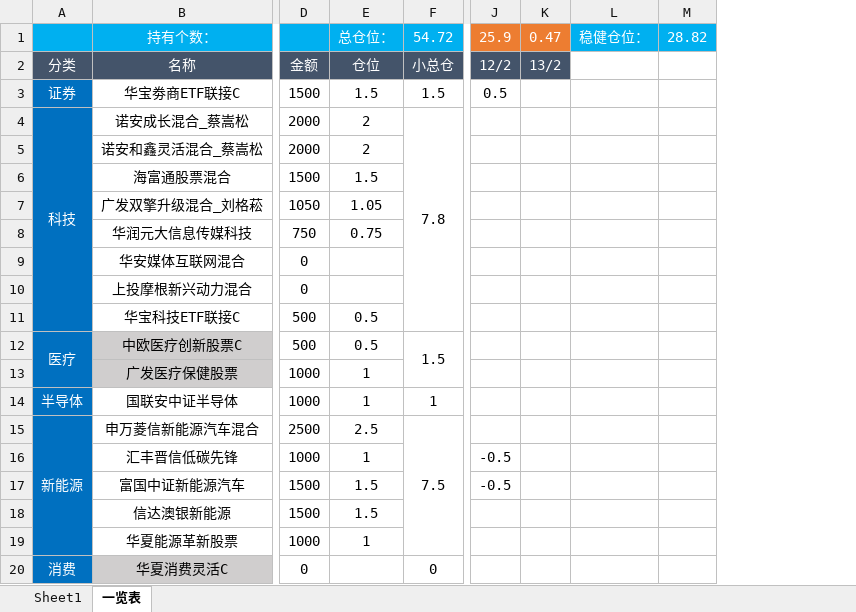
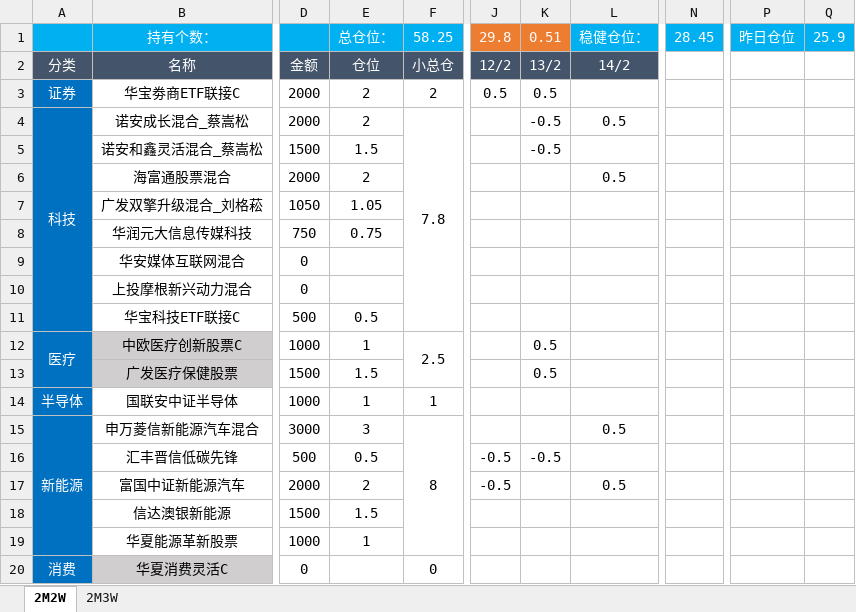
Before and after one commit to HUT-Eleven/CodeDaily, an Excel workbook: 富婆秘籍/富婆秘籍.xlsx, sheet 2M2W, drawn as a sheet; only a part is shown, gaps mark what is left out; values as stored, in another font and other column widths than the file's, no borders; conditional formats not drawn; removed rows and columns are numbered as before the commit, all else as after; the diff covers the shown part only; the diff names each change by its address in the sheet, - before the commit and + after, or states it on an @@ line.

```diff
--- a/富婆秘籍/富婆秘籍.xlsx (sheet 2M2W)
+++ b/富婆秘籍/富婆秘籍.xlsx (sheet 2M2W)
-sheet tab: 一览表
+sheet tab: 2M2W
-sheet tab: Sheet1
+sheet tab: 2M3W
-column K, rows 1-2: 0.47 | 13/2
-column L, row 1: 稳健仓位：
-column M, row 1: 28.82
+column K, rows 1-16: 0.51 | 13/2 | 0.5 | -0.5 | -0.5 |  |  |  |  |  |  | 0.5 | 0.5 |  |  | -0.5
+column L, rows 1-17: 稳健仓位： | 14/2 |  | 0.5 |  | 0.5 |  |  |  |  |  |  |  |  | 0.5 |  | 0.5
+column N, row 1: 28.45
+column P, row 1: 昨日仓位
+column Q, row 1: 25.9
-F1: 54.72
+F1: 58.25
-J1: 25.9
+J1: 29.8
-D3: 1500
+D3: 2000
-E3: 1.5
+E3: 2
-F3: 1.5
+F3: 2
-D5: 2000
+D5: 1500
-E5: 2
+E5: 1.5
-D6: 1500
+D6: 2000
-E6: 1.5
+E6: 2
-D12: 500
+D12: 1000
-E12: 0.5
+E12: 1
-F12: 1.5
+F12: 2.5
-D13: 1000
+D13: 1500
-E13: 1
+E13: 1.5
-D15: 2500
+D15: 3000
-E15: 2.5
+E15: 3
-F15: 7.5
+F15: 8
-D16: 1000
+D16: 500
-E16: 1
+E16: 0.5
-D17: 1500
+D17: 2000
-E17: 1.5
+E17: 2
```
Also changed, not shown: 2 added columns and 15 edited cells elsewhere in this sheet, 6 other files.
